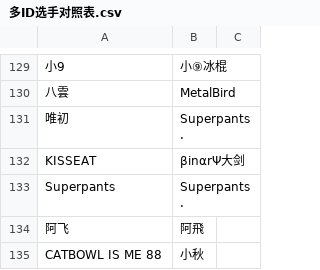
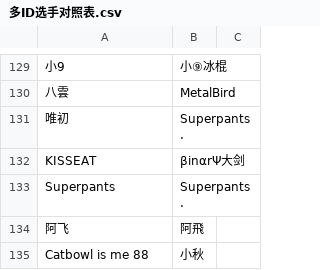
Before and after one commit to TFARS/tfars.github.io, a CSV file: data/多ID选手对照表.csv, drawn as a sheet; only a part is shown, gaps mark what is left out.

Commit message:
由s***y上传参赛ID修改：Catbowl is me 88

```diff
--- a/data/多ID选手对照表.csv
+++ b/data/多ID选手对照表.csv
@@ -134,2 +134,2 @@ Superpants,Superpants.,
 阿飞,阿飛,
-CATBOWL IS ME 88,小秋,
+Catbowl is me 88,小秋,
```
